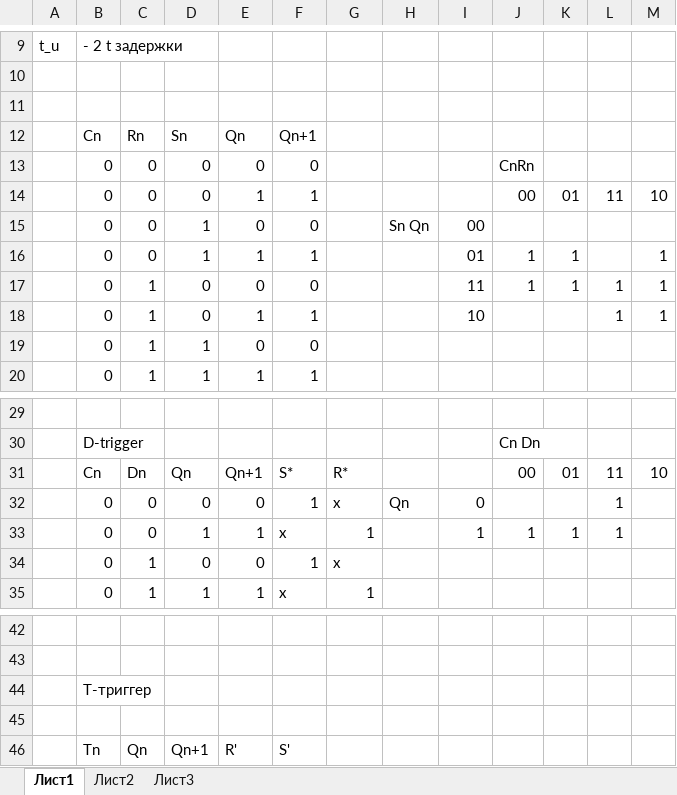
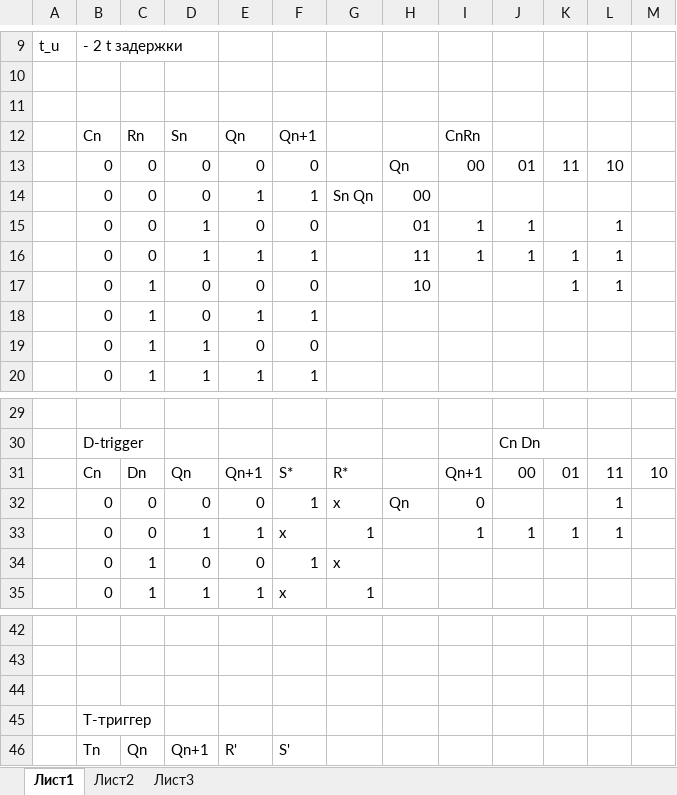
Before and after one commit to Egrlove/LECTURES, an Excel workbook: Schemota/Triggers_lect7.xlsx, sheet Лист1, drawn as a sheet; only a part is shown, gaps mark what is left out; values as stored, in another font and other column widths than the file's, no cell formats; removed rows and columns are numbered as before the commit, all else as after; the diff names each change by its address in the sheet, - before the commit and + after, or states it on an @@ line.

```diff
--- a/Schemota/Triggers_lect7.xlsx (sheet Лист1)
+++ b/Schemota/Triggers_lect7.xlsx (sheet Лист1)
-I12: (empty)
+I12: CnRn
-H13: (empty)
+H13: Qn
-I13: (empty)
+I13: 00
-J13: CnRn
+J13: 01
-K13: (empty)
+K13: 11
-L13: (empty)
+L13: 10
-row 14:  | 0 | 0 | 0 | 1 | 1 |  |  |  | 00 | 01 | 11 | 10
+row 14:  | 0 | 0 | 0 | 1 | 1 | Sn Qn | 00
-H15: Sn Qn
+H15: 01
-I15: 00
+I15: 1
-J15: (empty)
+J15: 1
-L15:L16: (empty)
+L15:L16: 1
-H16: (empty)
+H16: 11
-I16: 01
+I16: 1
-M16:M18: 1
+M16:M18: (empty)
-H17: (empty)
+H17: 10
-I17: 11
+I17: (empty)
-J17: 1
+J17: (empty)
-I18: 10
+I18: (empty)
-L18: 1
+L18: (empty)
-I31: (empty)
+I31: Qn+1
+row 44: (empty)
-row 45: (empty)
```
Also changed, not shown: cell formats, 22 other files.
